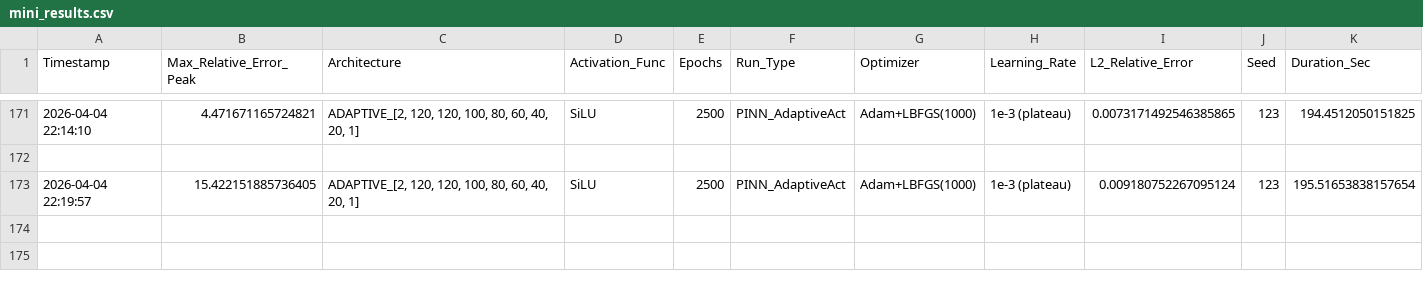
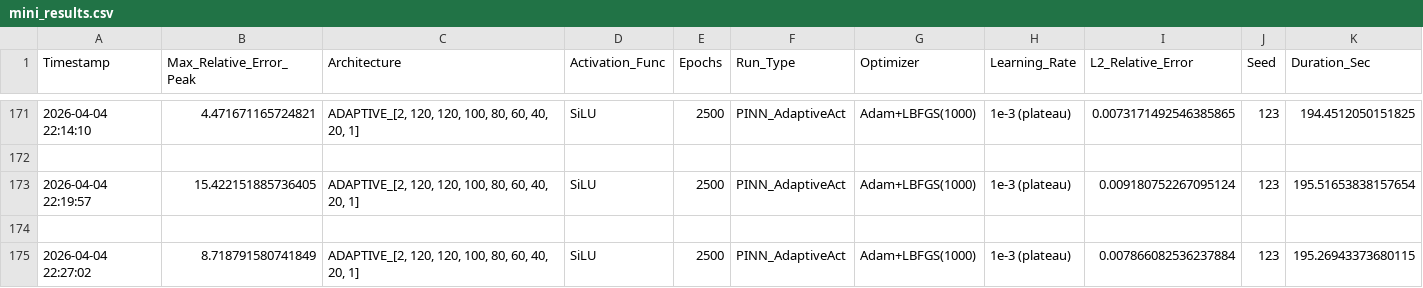
Before and after one commit to Eaglw/PINN-tesi, a CSV file: heat2dmini/mini_results.csv, drawn as a sheet; only a part is shown, gaps mark what is left out; the diff names each change by its address in the sheet, - before the commit and + after, or states it on an @@ line.

Commit message:
autoresearch iter 23: use shared adaptive scale 'a' for all layers

```diff
--- a/heat2dmini/mini_results.csv
+++ b/heat2dmini/mini_results.csv
+row 174: (empty)
+row 175: 2026-04-04 22:27:02 | 8.718791580741849 | ADAPTIVE_[2, 120, 120, 100, 80, 60, 40, 20, 1] | SiLU | 2500 | PINN_AdaptiveAct | Adam+LBFGS(1000) | 1e-3 (plateau) | 0.007866082536237884 | 123 | 195.26943373680115
```
Also changed, not shown: autoresearch-results.tsv, 1 other file.
